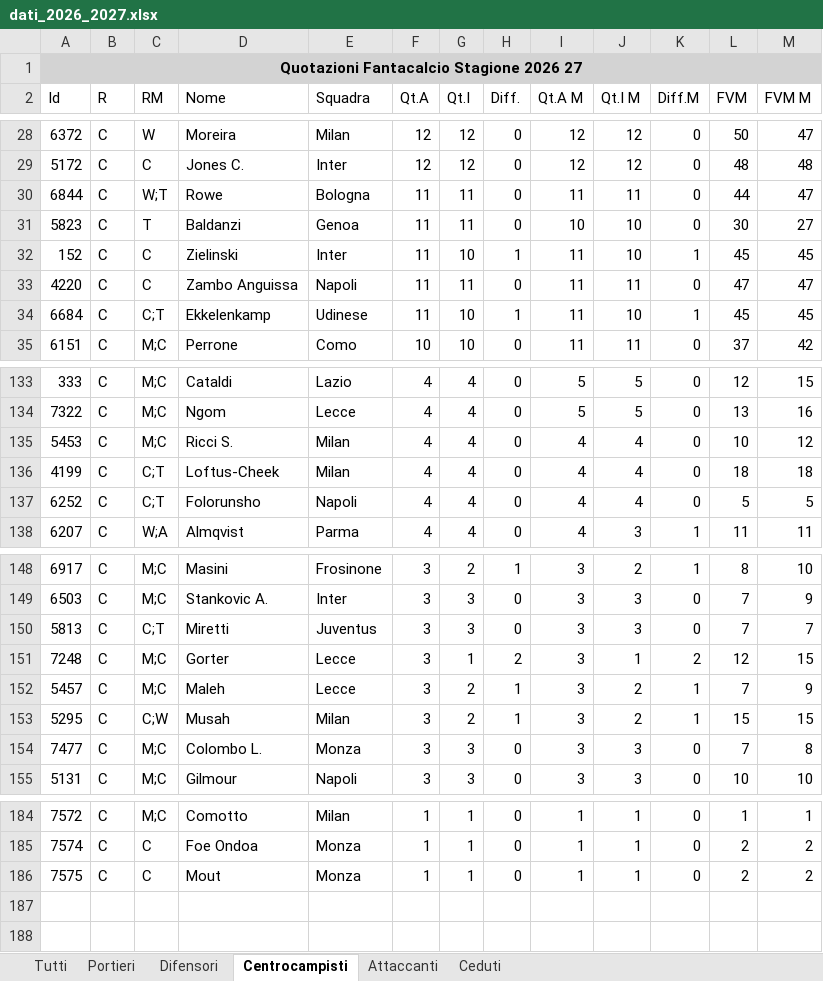
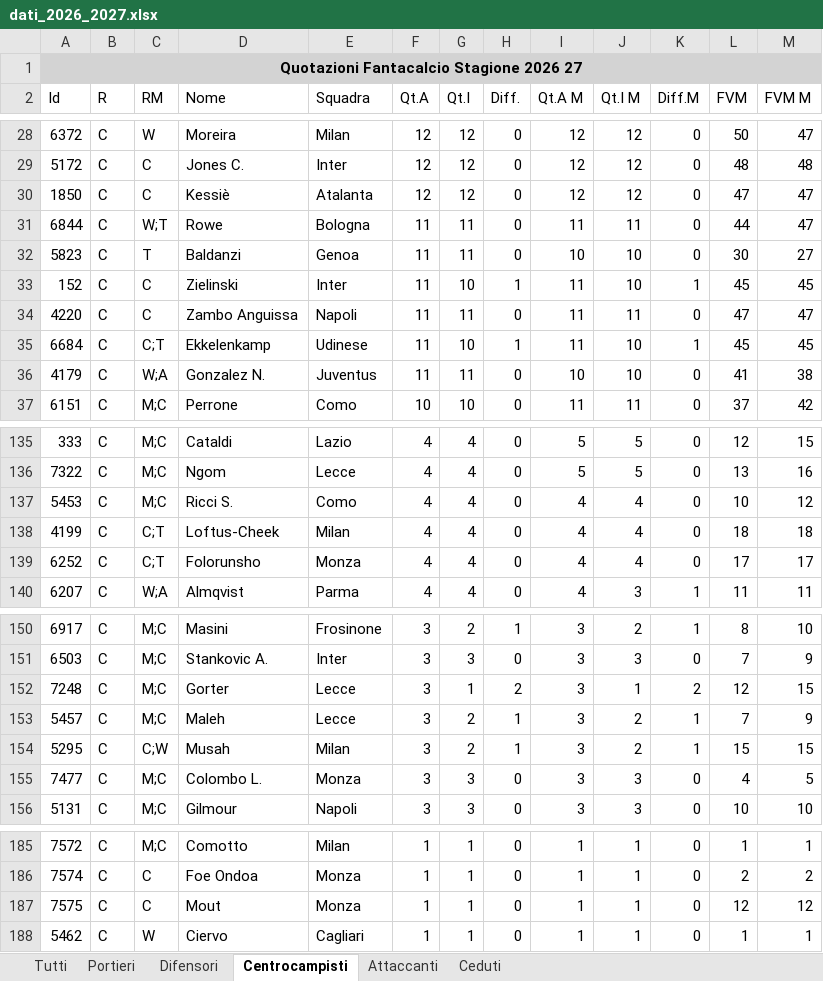
Before and after one commit to AS52206/fantatool-app, an Excel workbook: data/2026-2027/classic/originali/dati_2026_2027.xlsx, sheet Centrocampisti, drawn as a sheet; only a part is shown, gaps mark what is left out; values as stored, in another font and other column widths than the file's, no borders; removed rows and columns are numbered as before the commit, all else as after; the diff covers the shown part only; the diff names each change by its address in the sheet, - before the commit and + after, or states it on an @@ line.

```diff
--- a/data/2026-2027/classic/originali/dati_2026_2027.xlsx (sheet Centrocampisti)
+++ b/data/2026-2027/classic/originali/dati_2026_2027.xlsx (sheet Centrocampisti)
+row 30: 1850 | C | C | Kessiè | Atalanta | 12 | 12 | 0 | 12 | 12 | 0 | 47 | 47
+row 36: 4179 | C | W;A | Gonzalez N. | Juventus | 11 | 11 | 0 | 10 | 10 | 0 | 41 | 38
-E137 (Squadra): Milan
+E137 (Squadra): Como
-E139 (Squadra): Napoli
+E139 (Squadra): Monza
-L139 (FVM): 5
+L139 (FVM): 17
-M139 (FVM M): 5
+M139 (FVM M): 17
-row 150: 5813 | C | C;T | Miretti | Juventus | 3 | 3 | 0 | 3 | 3 | 0 | 7 | 7
-L155 (FVM): 7
+L155 (FVM): 4
-M155 (FVM M): 8
+M155 (FVM M): 5
-L187 (FVM): 2
+L187 (FVM): 12
-M187 (FVM M): 2
+M187 (FVM M): 12
+row 188: 5462 | C | W | Ciervo | Cagliari | 1 | 1 | 0 | 1 | 1 | 0 | 1 | 1
```
Also changed, not shown: 8 edited cells elsewhere in this sheet, sheet Tutti, sheet Attaccanti, sheet Ceduti, sheet Difensori, sheet Portieri, 6 other files.
